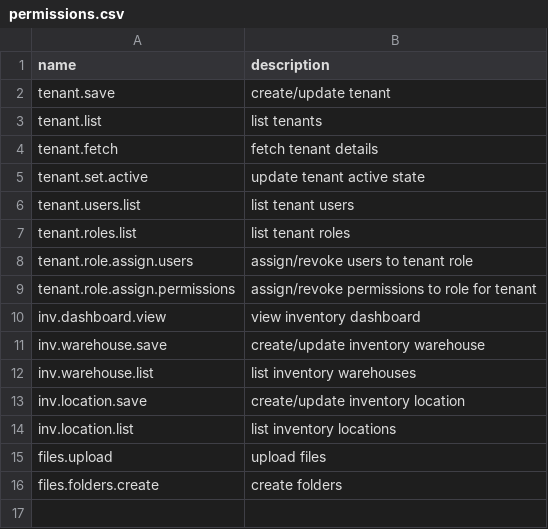
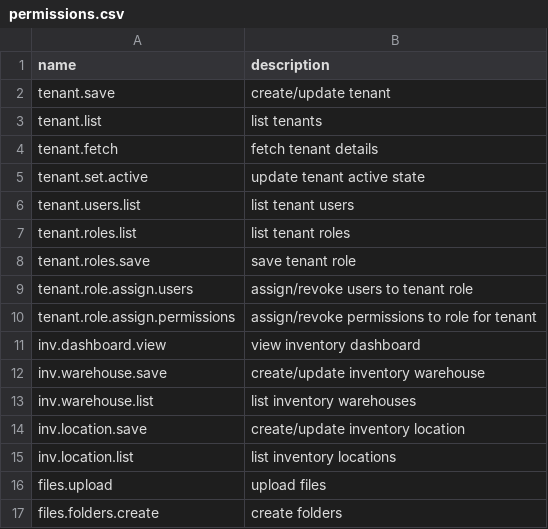
Before and after one commit to beowulf1416/nexus.data.sql.postgres, a CSV file: sql/postgres/csv/permissions.csv, drawn as a sheet.

Commit message:
add method to fetch role by id

```diff
--- a/sql/postgres/csv/permissions.csv
+++ b/sql/postgres/csv/permissions.csv
@@ -7,2 +7,3 @@ tenant.users.list,"list tenant users"
 tenant.roles.list,"list tenant roles"
+tenant.roles.save,"save tenant role"
 tenant.role.assign.users,"assign/revoke users to tenant role"
```
Also changed, not shown: 1 other file.
